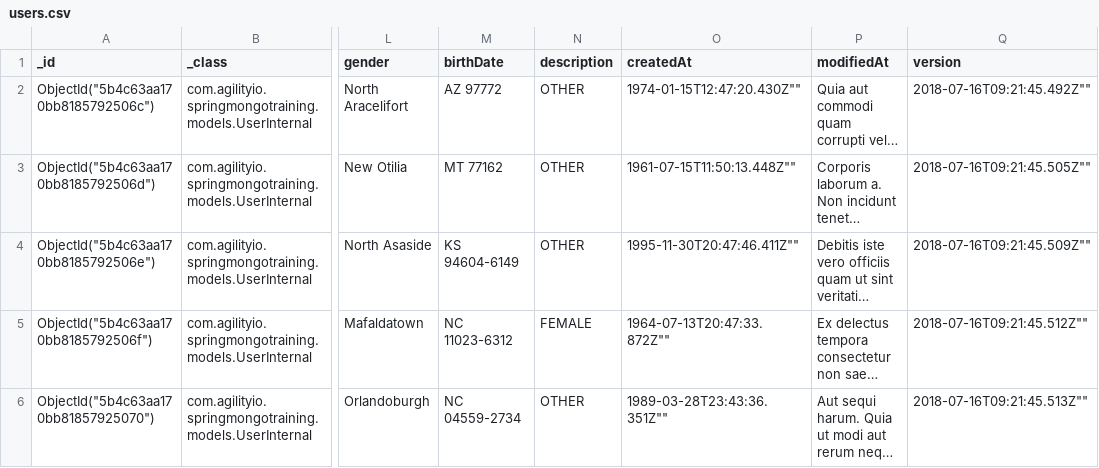
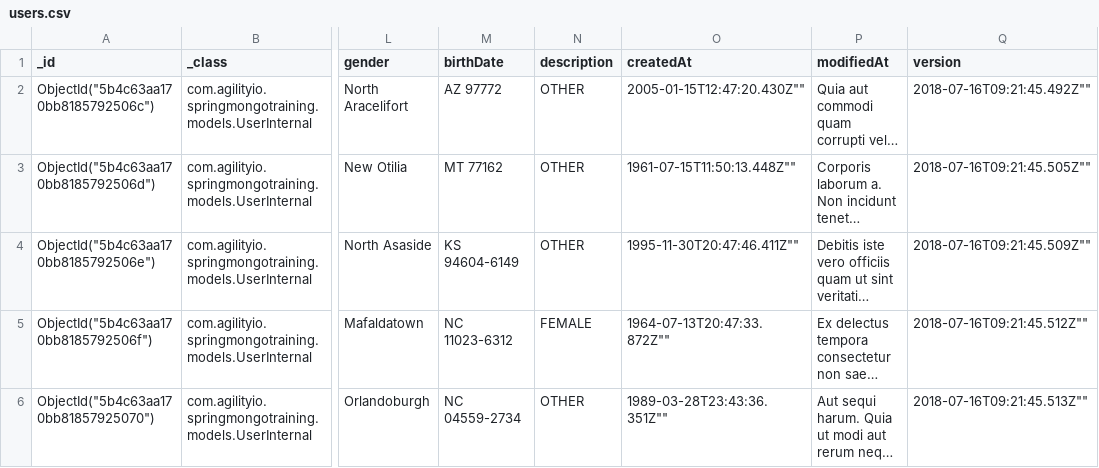
Before and after one commit to danhnguyen-agilityio/spring-boot, a CSV file: TweetProject/out/production/TweetProject/resources/users.csv, drawn as a sheet; only a part is shown, gaps mark what is left out; long unchanged cells end in …; the diff names each change by its address in the sheet, - before the commit and + after, or states it on an @@ line.

Commit message:
Find users greater than 30 years old

```diff
--- a/TweetProject/out/production/TweetProject/resources/users.csv
+++ b/TweetProject/out/production/TweetProject/resources/users.csv
-O2 (createdAt): 1974-01-15T12:47:20.430Z""
+O2 (createdAt): 2005-01-15T12:47:20.430Z""
```
Also changed, not shown: TweetProject/src/main/resources/users.csv, 4 other files.
